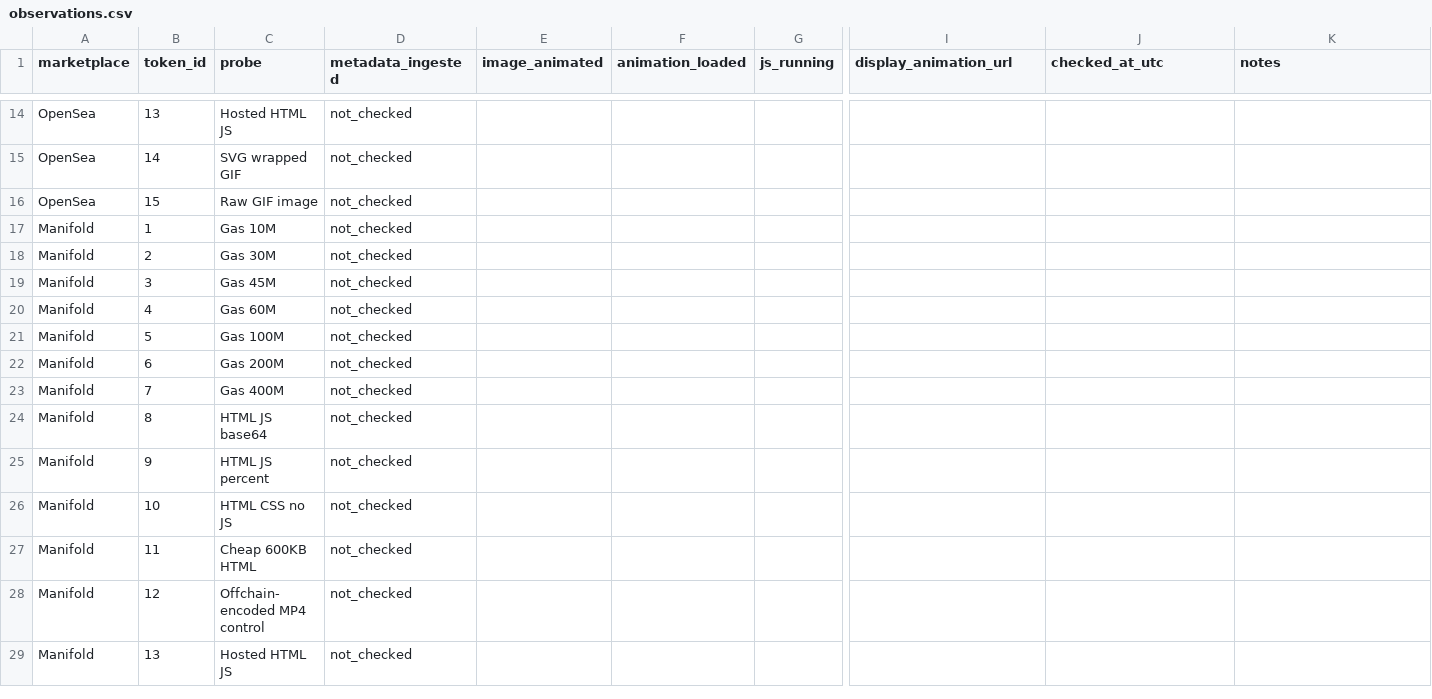
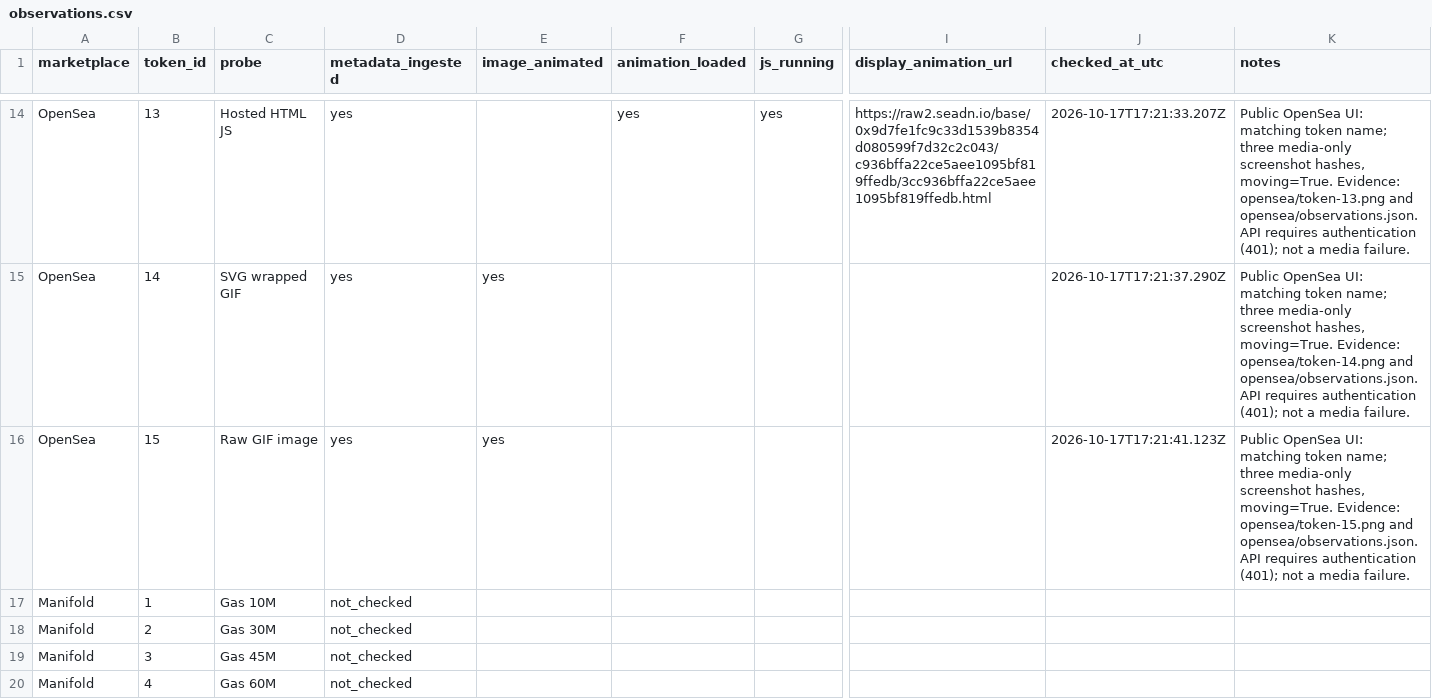
Before and after one commit to ColinPlatt/sol_vid, a CSV file: previews/probe/observations.csv, drawn as a sheet; only a part is shown, gaps mark what is left out; the shorter side is filled out with more unchanged rows; the diff covers the shown part only; the diff names each change by its address in the sheet, - before the commit and + after, or states it on an @@ line.

Commit message:
Record Base probe deployment and observed OpenSea compatibility

```diff
--- a/previews/probe/observations.csv
+++ b/previews/probe/observations.csv
-D14:D16 (metadata_ingested): not_checked
+D14:D16 (metadata_ingested): yes
-F14 (animation_loaded): (empty)
+F14 (animation_loaded): yes
-G14 (js_running): (empty)
+G14 (js_running): yes
-I14 (display_animation_url): (empty)
+I14 (display_animation_url): https://raw2.seadn.io/base/0x9d7fe1fc9c33d1539b8354d080599f7d32c2c043/c936bffa22ce5aee1095bf819ffedb/3cc936bffa22ce5aee1095bf819ffedb.html
-J14 (checked_at_utc): (empty)
+J14 (checked_at_utc): 2026-10-17T17:21:33.207Z
-K14 (notes): (empty)
+K14 (notes): Public OpenSea UI: matching token name; three media-only screenshot hashes, moving=True. Evidence: opensea/token-13.png and opensea/observations.json. API requires authentication (401); not a media failure.
-E15:E16 (image_animated): (empty)
+E15:E16 (image_animated): yes
-J15 (checked_at_utc): (empty)
+J15 (checked_at_utc): 2026-10-17T17:21:37.290Z
-K15 (notes): (empty)
+K15 (notes): Public OpenSea UI: matching token name; three media-only screenshot hashes, moving=True. Evidence: opensea/token-14.png and opensea/observations.json. API requires authentication (401); not a media failure.
-J16 (checked_at_utc): (empty)
+J16 (checked_at_utc): 2026-10-17T17:21:41.123Z
-K16 (notes): (empty)
+K16 (notes): Public OpenSea UI: matching token name; three media-only screenshot hashes, moving=True. Evidence: opensea/token-15.png and opensea/observations.json. API requires authentication (401); not a media failure.
```
Also changed, not shown: 56 edited cells elsewhere in this file, 23 other files.
